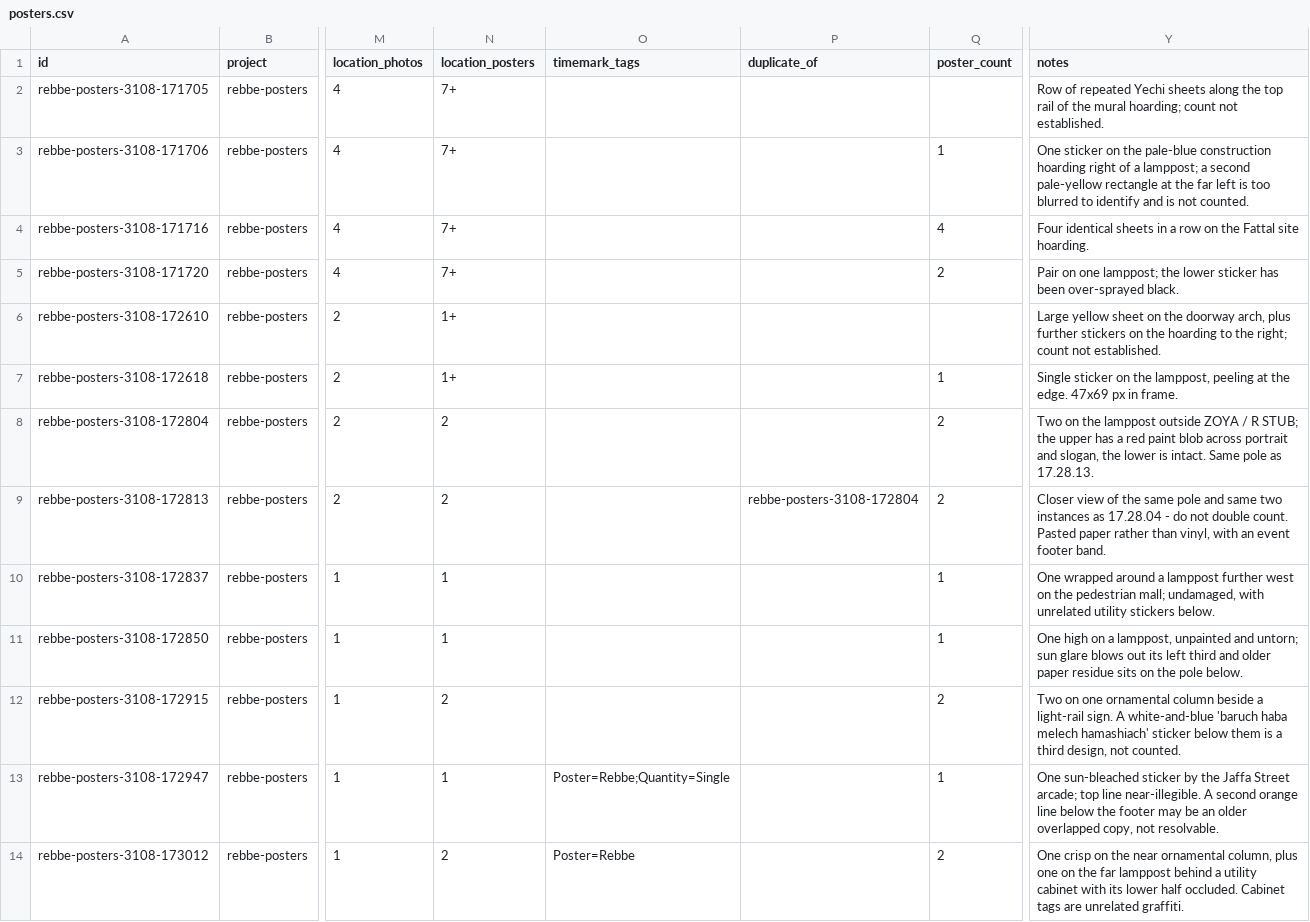
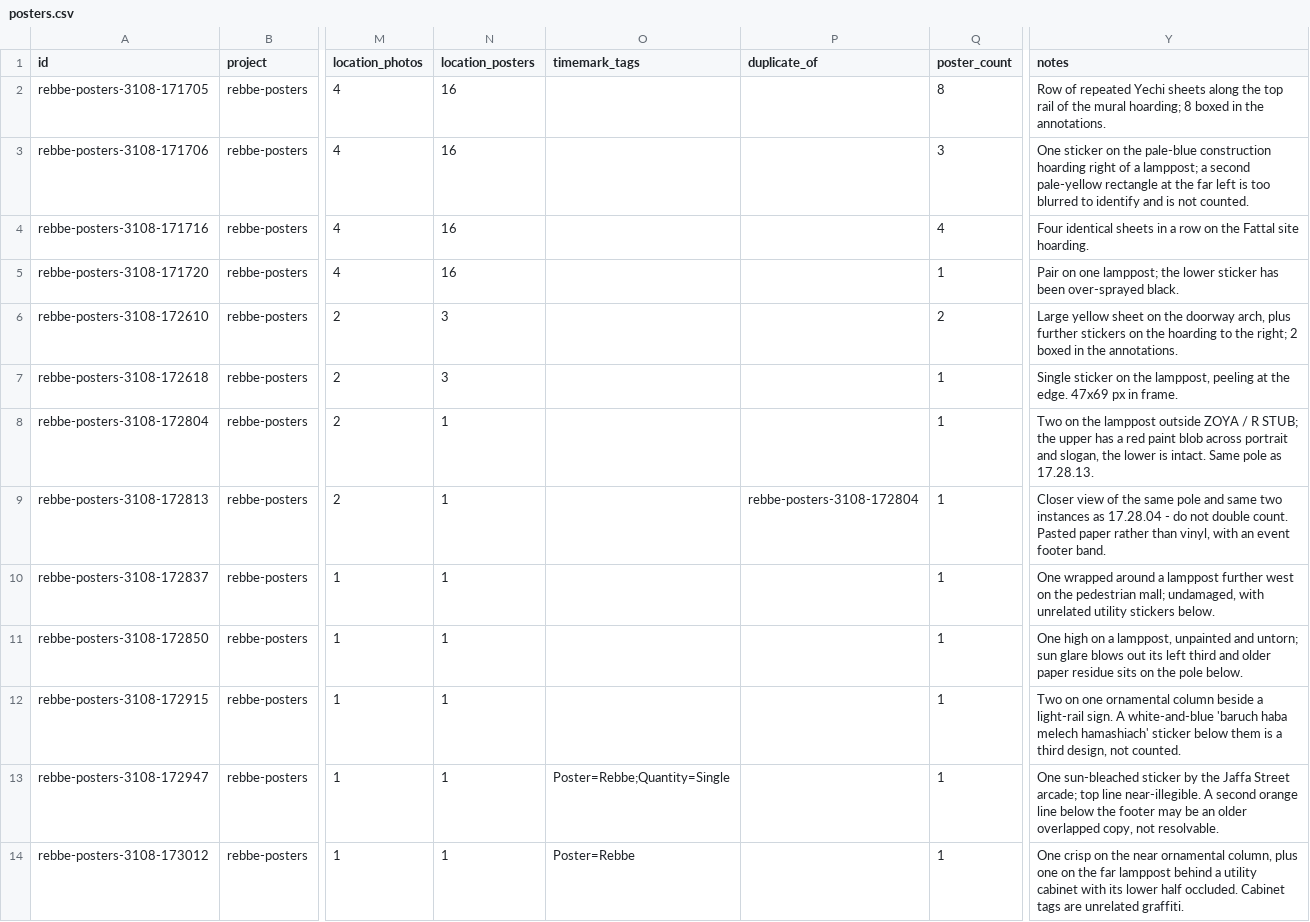
Before and after one commit to danielrosehill/Jerusalem-Graffiti, a CSV file: posters.csv, drawn as a sheet; only a part is shown, gaps mark what is left out; the diff names each change by its address in the sheet, - before the commit and + after, or states it on an @@ line.

```diff
--- a/posters.csv
+++ b/posters.csv
-N2:N5 (location_posters): 7+
+N2:N5 (location_posters): 16
-Q2 (poster_count): (empty)
+Q2 (poster_count): 8
-Y2 (notes): …mural hoarding; count not established.
+Y2 (notes): …mural hoarding; 8 boxed in the annotations.
-Q3 (poster_count): 1
+Q3 (poster_count): 3
-Q5 (poster_count): 2
+Q5 (poster_count): 1
-N6:N7 (location_posters): 1+
+N6:N7 (location_posters): 3
-Q6 (poster_count): (empty)
+Q6 (poster_count): 2
-Y6 (notes): …the right; count not established.
+Y6 (notes): …the right; 2 boxed in the annotations.
-N8:N9 (location_posters): 2
+N8:N9 (location_posters): 1
-Q8:Q9 (poster_count): 2
+Q8:Q9 (poster_count): 1
-N12 (location_posters): 2
+N12 (location_posters): 1
-Q12 (poster_count): 2
+Q12 (poster_count): 1
-N14 (location_posters): 2
+N14 (location_posters): 1
-Q14 (poster_count): 2
+Q14 (poster_count): 1
```
Also changed, not shown: 2 other files.
